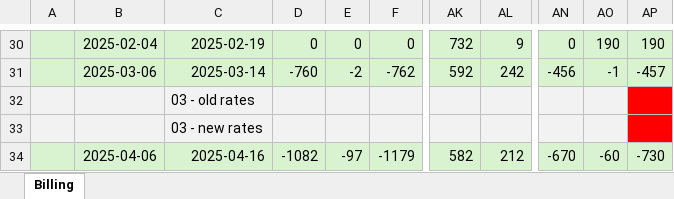
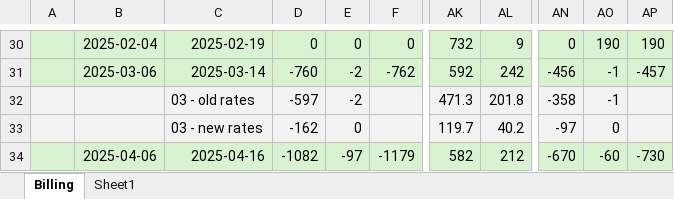
Before and after one commit to kjlowe/energy-project, an Excel workbook: python-notebooks/billing.xlsx, sheet Billing, drawn as a sheet; only a part is shown, gaps mark what is left out; values as stored, in another font and other column widths than the file's, no borders; the diff covers the shown part only; the diff names each change by its address in the sheet, - before the commit and + after, or states it on an @@ line.

```diff
--- a/python-notebooks/billing.xlsx (sheet Billing)
+++ b/python-notebooks/billing.xlsx (sheet Billing)
+sheet tab: Sheet1
-D32: (empty)
+D32: -597
-E32: (empty)
+E32: -2
-AK32: (empty)
+AK32: 471.3
-AL32: (empty)
+AL32: 201.8
-AN32: (empty)
+AN32: -358
-AO32: (empty)
+AO32: -1
-AP32:AP33 fill: #FF0000
+AP32:AP33 fill: #F2F2F2
-D33: (empty)
+D33: -162
-E33: (empty)
+E33: 0
-AK33: (empty)
+AK33: 119.7
-AL33: (empty)
+AL33: 40.2
-AN33: (empty)
+AN33: -97
-AO33: (empty)
+AO33: 0
```
Also changed, not shown: 28 edited cells and cell formats elsewhere in this sheet, 1 other file.
